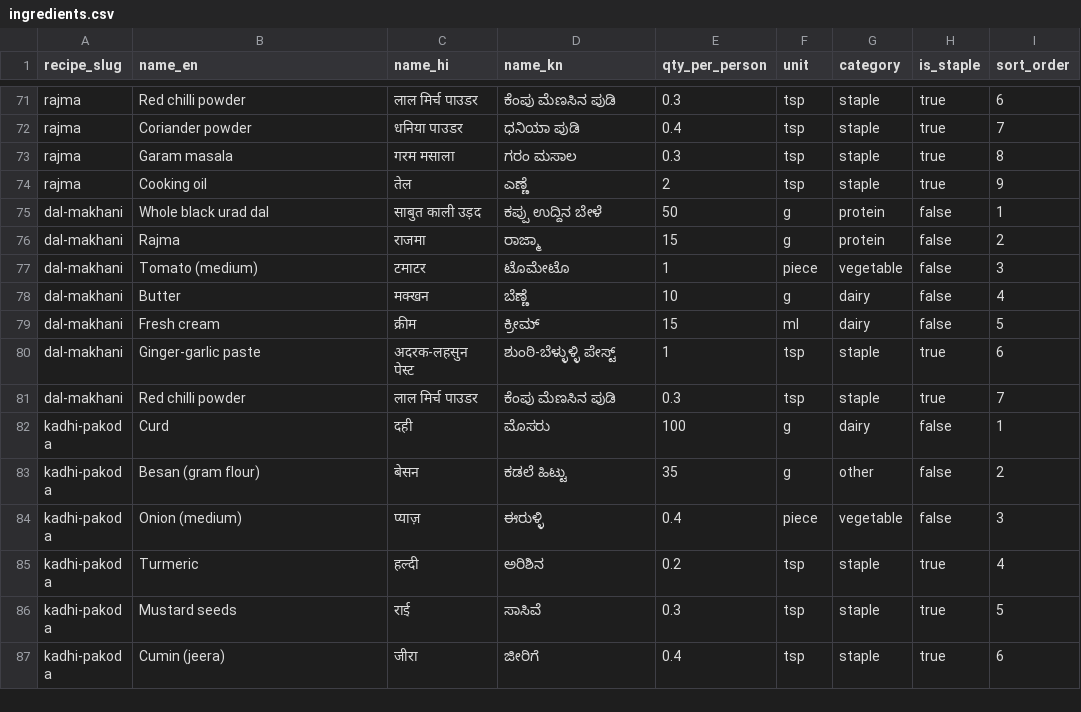
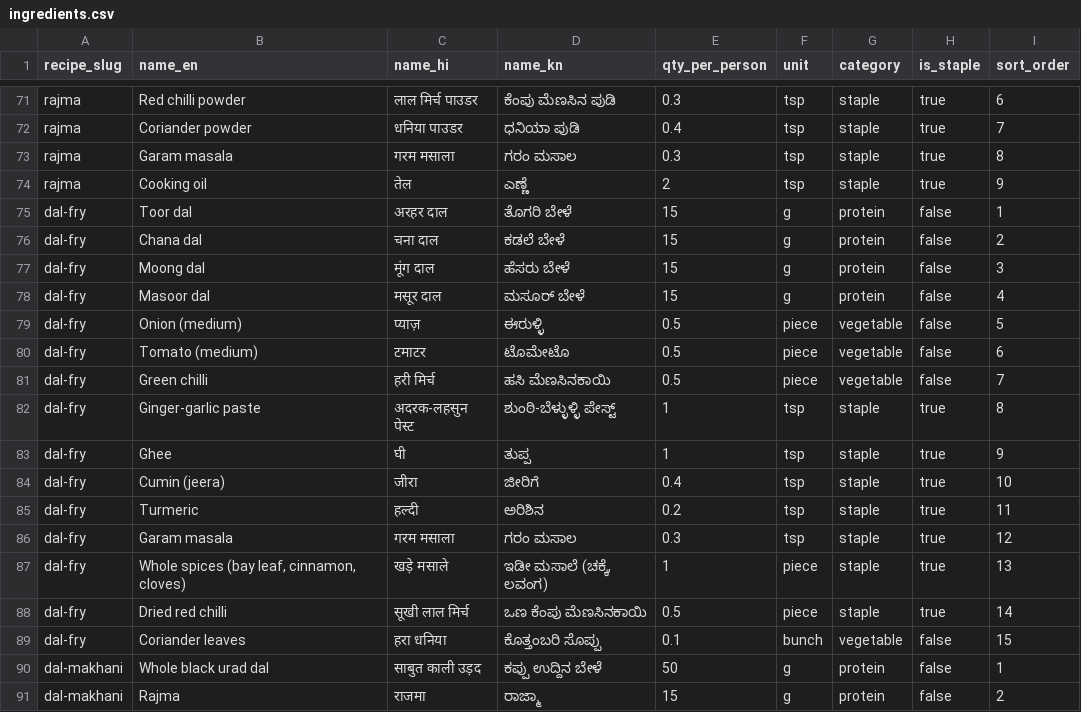
Before and after one commit to nulllvoid/flatmeal, a CSV file: data/ingredients.csv, drawn as a sheet; only a part is shown, gaps mark what is left out; the shorter side is filled out with more unchanged rows; the diff names each change by its address in the sheet, - before the commit and + after, or states it on an @@ line.

```diff
--- a/data/ingredients.csv
+++ b/data/ingredients.csv
+row 75: dal-fry | Toor dal | अरहर दाल | ತೊಗರಿ ಬೇಳೆ | 15 | g | protein | false | 1
+row 76: dal-fry | Chana dal | चना दाल | ಕಡಲೆ ಬೇಳೆ | 15 | g | protein | false | 2
+row 77: dal-fry | Moong dal | मूंग दाल | ಹೆಸರು ಬೇಳೆ | 15 | g | protein | false | 3
+row 78: dal-fry | Masoor dal | मसूर दाल | ಮಸೂರ್ ಬೇಳೆ | 15 | g | protein | false | 4
+row 79: dal-fry | Onion (medium) | प्याज़ | ಈರುಳ್ಳಿ | 0.5 | piece | vegetable | false | 5
+row 80: dal-fry | Tomato (medium) | टमाटर | ಟೊಮೇಟೊ | 0.5 | piece | vegetable | false | 6
+row 81: dal-fry | Green chilli | हरी मिर्च | ಹಸಿ ಮೆಣಸಿನಕಾಯಿ | 0.5 | piece | vegetable | false | 7
+row 82: dal-fry | Ginger-garlic paste | अदरक-लहसुन पेस्ट | ಶುಂಠಿ-ಬೆಳ್ಳುಳ್ಳಿ ಪೇಸ್ಟ್ | 1 | tsp | staple | true | 8
+row 83: dal-fry | Ghee | घी | ತುಪ್ಪ | 1 | tsp | staple | true | 9
+row 84: dal-fry | Cumin (jeera) | जीरा | ಜೀರಿಗೆ | 0.4 | tsp | staple | true | 10
+row 85: dal-fry | Turmeric | हल्दी | ಅರಿಶಿನ | 0.2 | tsp | staple | true | 11
+row 86: dal-fry | Garam masala | गरम मसाला | ಗರಂ ಮಸಾಲ | 0.3 | tsp | staple | true | 12
+row 87: dal-fry | Whole spices (bay leaf, cinnamon, cloves) | खड़े मसाले | ಇಡೀ ಮಸಾಲೆ (ಚಕ್ಕೆ, ಲವಂಗ) | 1 | piece | staple | true | 13
+row 88: dal-fry | Dried red chilli | सूखी लाल मिर्च | ಒಣ ಕೆಂಪು ಮೆಣಸಿನಕಾಯಿ | 0.5 | piece | staple | true | 14
+row 89: dal-fry | Coriander leaves | हरा धनिया | ಕೊತ್ತಂಬರಿ ಸೊಪ್ಪು | 0.1 | bunch | vegetable | false | 15
```
Also changed, not shown: data/ingredient-glossary.csv, data/recipes.csv, 1 other file.
